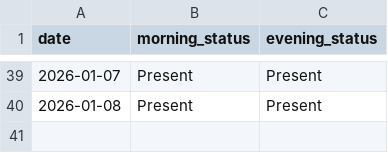
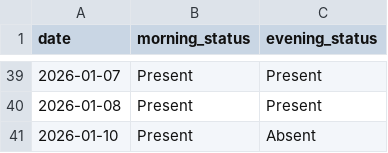
Before and after one commit to aanand862/T1_103, a CSV file: maid_log.csv, drawn as a sheet; only a part is shown, gaps mark what is left out; the diff names each change by its address in the sheet, - before the commit and + after, or states it on an @@ line.

Commit message:
Automated Update: maid_log.csv

```diff
--- a/maid_log.csv
+++ b/maid_log.csv
+row 41: 2026-01-10 | Present | Absent
```
